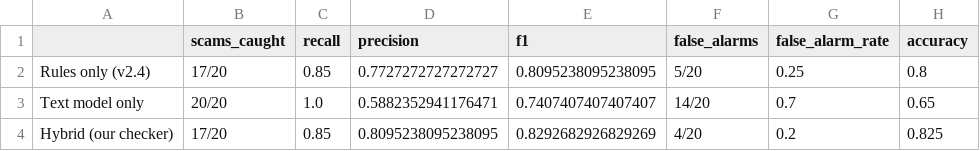
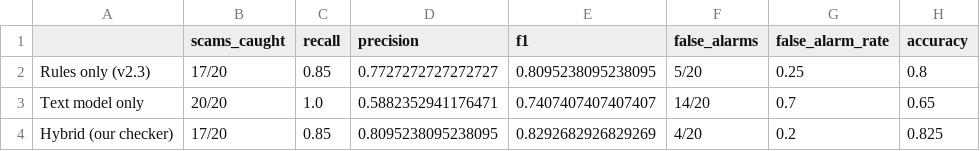
Before and after one commit to orelafifo/ticket-scam-checker, a CSV file: outputs/blind2_eval_summary.csv, drawn as a sheet.

```diff
--- a/outputs/blind2_eval_summary.csv
+++ b/outputs/blind2_eval_summary.csv
@@ -1,3 +1,3 @@
 ,scams_caught,recall,precision,f1,false_alarms,false_alarm_rate,accuracy
-Rules only (v2.4),17/20,0.85,0.7727272727272727,0.8095238095238095,5/20,0.25,0.8
+Rules only (v2.3),17/20,0.85,0.7727272727272727,0.8095238095238095,5/20,0.25,0.8
 Text model only,20/20,1.0,0.5882352941176471,0.7407407407407407,14/20,0.7,0.65
```
Also changed, not shown: outputs/blind2_eval_predictions.csv, outputs/compare_v22_vs_v24.csv, 38 other files.
